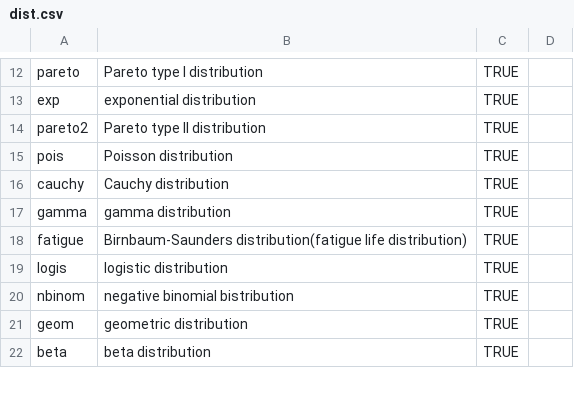
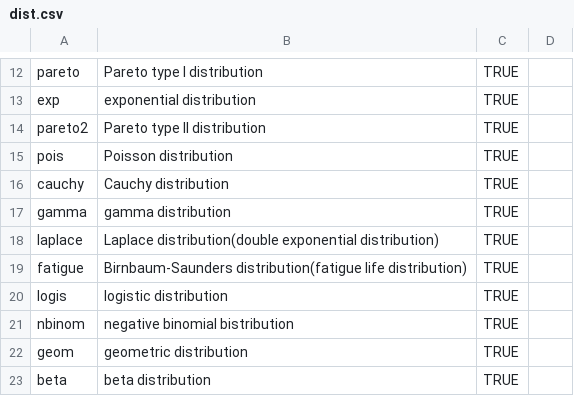
Before and after one commit to ToshihiroIguchi/ezdis, a CSV file: dist.csv, drawn as a sheet; only a part is shown, gaps mark what is left out.

Commit message:
read map data

```diff
--- a/dist.csv
+++ b/dist.csv
@@ -17,2 +17,3 @@ cauchy,Cauchy distribution,TRUE,
 gamma,gamma distribution,TRUE,
+laplace,Laplace distribution(double exponential distribution),TRUE,
 fatigue,Birnbaum-Saunders distribution(fatigue life distribution),TRUE,
```
Also changed, not shown: 2 other files.
